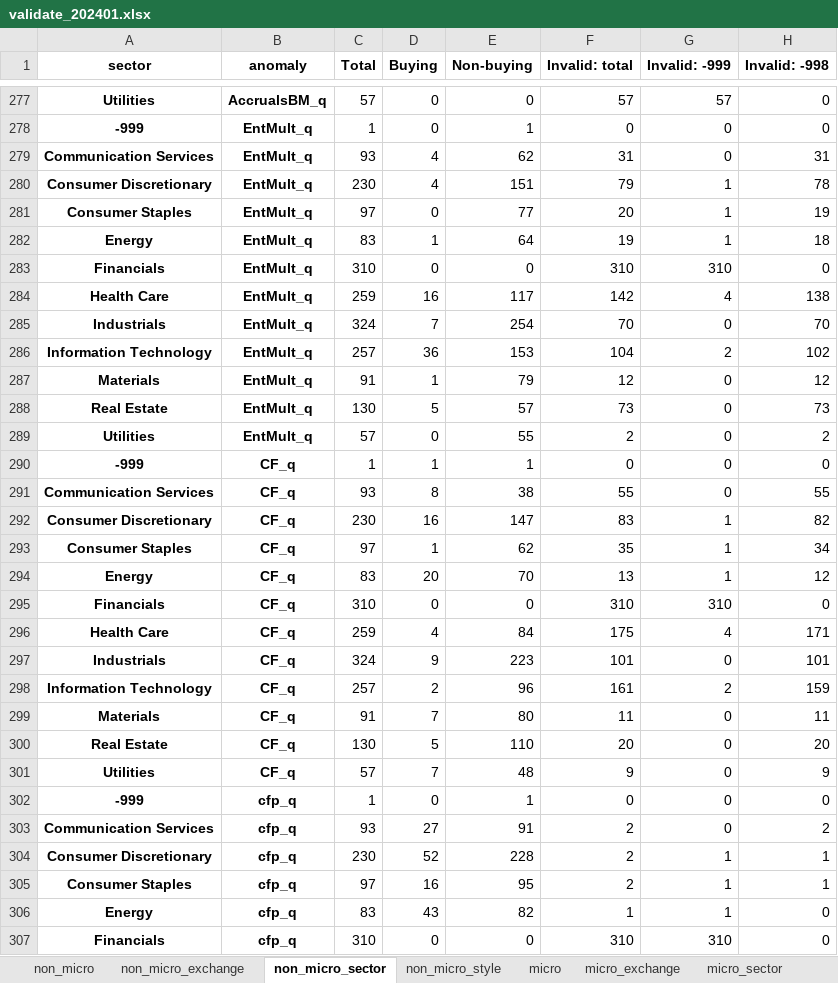
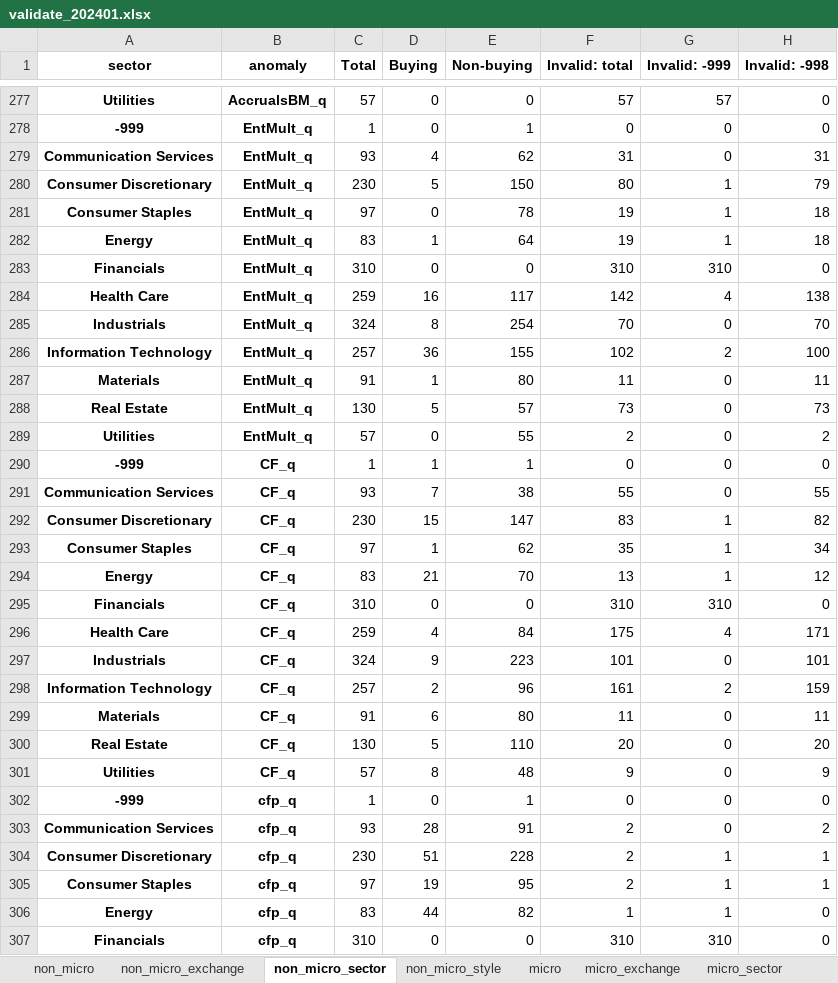
Before and after one commit to zhuolonghao/OpenSourceAssetPricing, an Excel workbook: 02.Signals/validate_202401.xlsx, sheet non_micro_sector, drawn as a sheet; only a part is shown, gaps mark what is left out; values as stored, in another font and other column widths than the file's, no borders; the diff covers the shown part only; the diff names each change by its address in the sheet, - before the commit and + after, or states it on an @@ line.

```diff
--- a/02.Signals/validate_202401.xlsx (sheet non_micro_sector)
+++ b/02.Signals/validate_202401.xlsx (sheet non_micro_sector)
-D280 (Buying): 4
+D280 (Buying): 5
-E280 (Non-buying): 151
+E280 (Non-buying): 150
-F280 (Invalid: total): 79
+F280 (Invalid: total): 80
-H280 (Invalid: -998): 78
+H280 (Invalid: -998): 79
-E281 (Non-buying): 77
+E281 (Non-buying): 78
-F281 (Invalid: total): 20
+F281 (Invalid: total): 19
-H281 (Invalid: -998): 19
+H281 (Invalid: -998): 18
-D285 (Buying): 7
+D285 (Buying): 8
-E286 (Non-buying): 153
+E286 (Non-buying): 155
-F286 (Invalid: total): 104
+F286 (Invalid: total): 102
-H286 (Invalid: -998): 102
+H286 (Invalid: -998): 100
-E287 (Non-buying): 79
+E287 (Non-buying): 80
-F287 (Invalid: total): 12
+F287 (Invalid: total): 11
-H287 (Invalid: -998): 12
+H287 (Invalid: -998): 11
-D291 (Buying): 8
+D291 (Buying): 7
-D292 (Buying): 16
+D292 (Buying): 15
-D294 (Buying): 20
+D294 (Buying): 21
-D299 (Buying): 7
+D299 (Buying): 6
-D301 (Buying): 7
+D301 (Buying): 8
-D303 (Buying): 27
+D303 (Buying): 28
-D304 (Buying): 52
+D304 (Buying): 51
-D305 (Buying): 16
+D305 (Buying): 19
-D306 (Buying): 43
+D306 (Buying): 44
```
Also changed, not shown: 240 edited cells elsewhere in this sheet, sheet non_micro_style, sheet micro_sector, sheet micro, sheet non_micro, sheet micro_exchange, sheet non_micro_exchange, 02.Signals/202401.xlsx, 02.Signals/Data/F-F_Research_Data_Factors.xlsx, 49 other files.
